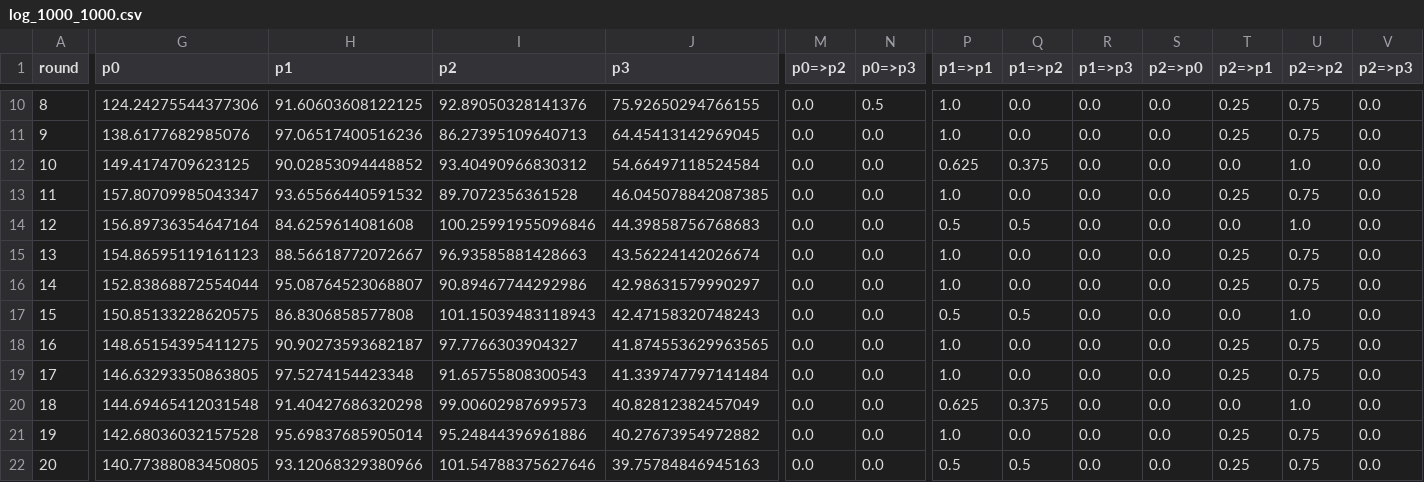
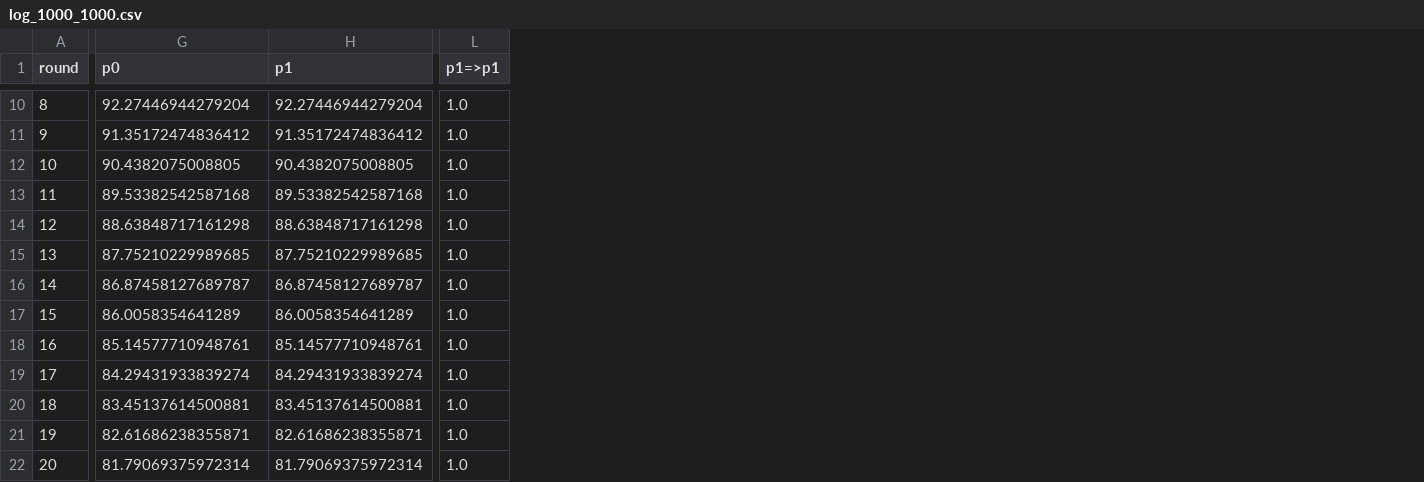
Before and after one commit to wahwah2011/IJCAI2024_SM, a CSV file: Code/Results/theGameLogs/log_1000_1000.csv, drawn as a sheet; only a part is shown, gaps mark what is left out; removed rows and columns are numbered as before the commit, all else as after; the diff covers the shown part only; the diff names each change by its address in the sheet, - before the commit and + after, or states it on an @@ line.

```diff
--- a/Code/Results/theGameLogs/log_1000_1000.csv
+++ b/Code/Results/theGameLogs/log_1000_1000.csv
-column I (p2), rows 10-22: 92.89050328141376 | 86.27395109640713 | 93.40490966830312 | 89.7072356361528 | 100.25991955096846 | 96.93585881428663 | 90.89467744292986 | 101.15039483118943 | 97.7766303904327 | 91.65755808300543 | 99.00602987699573 | 95.24844396961886 | 101.54788375627646
-column J (p3), rows 10-22: 75.92650294766155 | 64.45413142969045 | 54.66497118524584 | 46.045078842087385 | 44.39858756768683 | 43.56224142026674 | 42.98631579990297 | 42.47158320748243 | 41.874553629963565 | 41.339747797141484 | 40.82812382457049 | 40.27673954972882 | 39.75784846945163
-column M (p0=>p2), rows 10-22: all 0.0
-column N (p0=>p3), rows 10-22: 0.5 | 0.0 | 0.0 | 0.0 | 0.0 | 0.0 | 0.0 | 0.0 | 0.0 | 0.0 | 0.0 | 0.0 | 0.0
-column Q (p1=>p2), rows 10-22: 0.0 | 0.0 | 0.375 | 0.0 | 0.5 | 0.0 | 0.0 | 0.5 | 0.0 | 0.0 | 0.375 | 0.0 | 0.5
-column R (p1=>p3), rows 10-22: all 0.0
-column S (p2=>p0), rows 10-22: all 0.0
-column T (p2=>p1), rows 10-22: 0.25 | 0.25 | 0.0 | 0.25 | 0.0 | 0.25 | 0.25 | 0.0 | 0.25 | 0.25 | 0.0 | 0.25 | 0.25
-column U (p2=>p2), rows 10-22: 0.75 | 0.75 | 1.0 | 0.75 | 1.0 | 0.75 | 0.75 | 1.0 | 0.75 | 0.75 | 1.0 | 0.75 | 0.75
-column V (p2=>p3), rows 10-22: all 0.0
-G10 (p0): 124.24275544377306
+G10 (p0): 92.27446944279204
-H10 (p1): 91.60603608122125
+H10 (p1): 92.27446944279204
-G11 (p0): 138.6177682985076
+G11 (p0): 91.35172474836412
-H11 (p1): 97.06517400516236
+H11 (p1): 91.35172474836412
-G12 (p0): 149.4174709623125
+G12 (p0): 90.4382075008805
-H12 (p1): 90.02853094448852
+H12 (p1): 90.4382075008805
-L12 (p1=>p1): 0.625
+L12 (p1=>p1): 1.0
-G13 (p0): 157.80709985043347
+G13 (p0): 89.53382542587168
-H13 (p1): 93.65566440591532
+H13 (p1): 89.53382542587168
-G14 (p0): 156.89736354647164
+G14 (p0): 88.63848717161298
-H14 (p1): 84.6259614081608
+H14 (p1): 88.63848717161298
-L14 (p1=>p1): 0.5
+L14 (p1=>p1): 1.0
-G15 (p0): 154.86595119161123
+G15 (p0): 87.75210229989685
-H15 (p1): 88.56618772072667
+H15 (p1): 87.75210229989685
-G16 (p0): 152.83868872554044
+G16 (p0): 86.87458127689787
-H16 (p1): 95.08764523068807
+H16 (p1): 86.87458127689787
-G17 (p0): 150.85133228620575
+G17 (p0): 86.0058354641289
-H17 (p1): 86.8306858577808
+H17 (p1): 86.0058354641289
-L17 (p1=>p1): 0.5
+L17 (p1=>p1): 1.0
-G18 (p0): 148.65154395411275
+G18 (p0): 85.14577710948761
-H18 (p1): 90.90273593682187
+H18 (p1): 85.14577710948761
-G19 (p0): 146.63293350863805
+G19 (p0): 84.29431933839274
-H19 (p1): 97.5274154423348
+H19 (p1): 84.29431933839274
-G20 (p0): 144.69465412031548
+G20 (p0): 83.45137614500881
-H20 (p1): 91.40427686320298
+H20 (p1): 83.45137614500881
-L20 (p1=>p1): 0.625
+L20 (p1=>p1): 1.0
-G21 (p0): 142.68036032157528
+G21 (p0): 82.61686238355871
-H21 (p1): 95.69837685905014
+H21 (p1): 82.61686238355871
-G22 (p0): 140.77388083450805
+G22 (p0): 81.79069375972314
-H22 (p1): 93.12068329380966
+H22 (p1): 81.79069375972314
-L22 (p1=>p1): 0.5
+L22 (p1=>p1): 1.0
```
Also changed, not shown: 4 removed columns and 45 edited cells elsewhere in this file, 5 other files.
